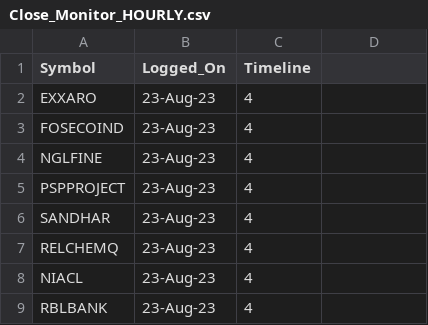
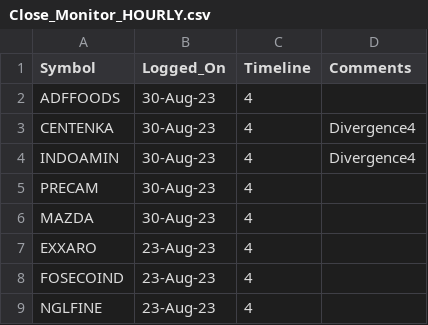
Before and after one commit to vishaln90/public_rep, a CSV file: Close_Monitor_HOURLY.csv, drawn as a sheet; only a part is shown; the shorter side is filled out with more unchanged rows.

Commit message:
Update Close_Monitor_HOURLY.csv

```diff
--- a/Close_Monitor_HOURLY.csv
+++ b/Close_Monitor_HOURLY.csv
@@ -1,2 +1,7 @@
-Symbol,Logged_On,Timeline
+Symbol,Logged_On,Timeline,Comments
+ADFFOODS,30-Aug-23,4
+CENTENKA,30-Aug-23,4,Divergence4
+INDOAMIN,30-Aug-23,4,Divergence4
+PRECAM,30-Aug-23,4
+MAZDA,30-Aug-23,4
 EXXARO,23-Aug-23,4
```
